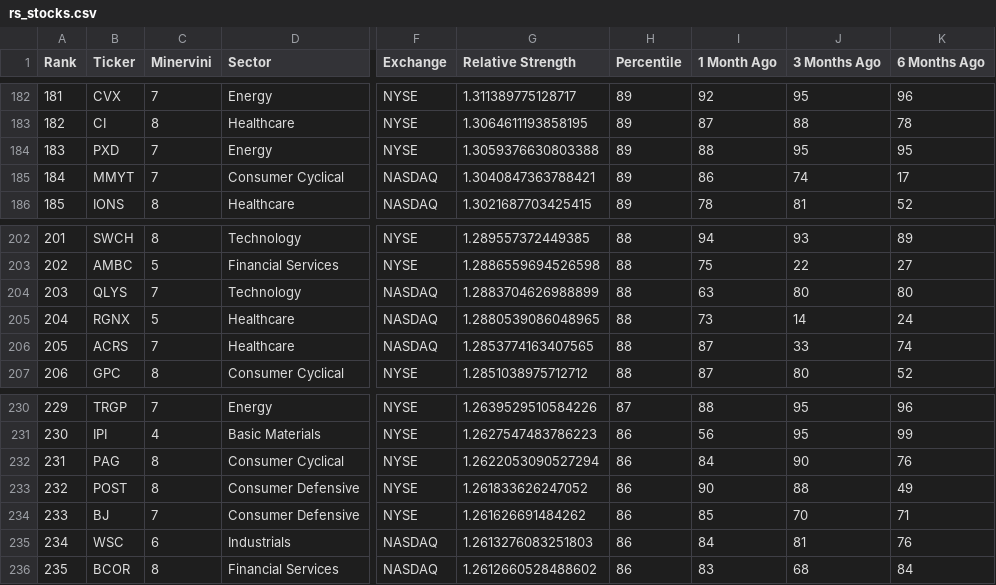
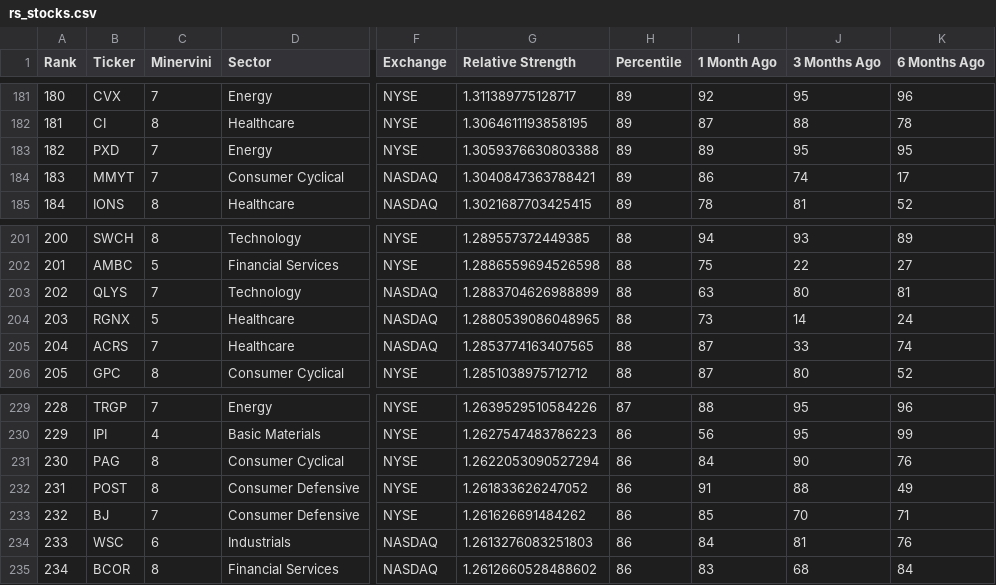
Before and after one commit to krajeshj/RS-python-scripts, a CSV file: output/rs_stocks.csv, drawn as a sheet; only a part is shown, gaps mark what is left out; addresses are those after the commit; the diff covers the shown part only; the diff names each change by its address in the sheet, - before the commit and + after, or states it on an @@ line.

```diff
--- a/output/rs_stocks.csv
+++ b/output/rs_stocks.csv
@@ column A (Rank) renumbered from row 121 down @@
-I183 (1 Month Ago): 88
+I183 (1 Month Ago): 89
-K203 (6 Months Ago): 80
+K203 (6 Months Ago): 81
-I232 (1 Month Ago): 90
+I232 (1 Month Ago): 91
```
Also changed, not shown: 1 removed row and 29 edited cells elsewhere in this file, RS-Daily-Log/output/rs_industries.csv, RS-Daily-Log/output/rs_stocks.csv, 4 other files.
